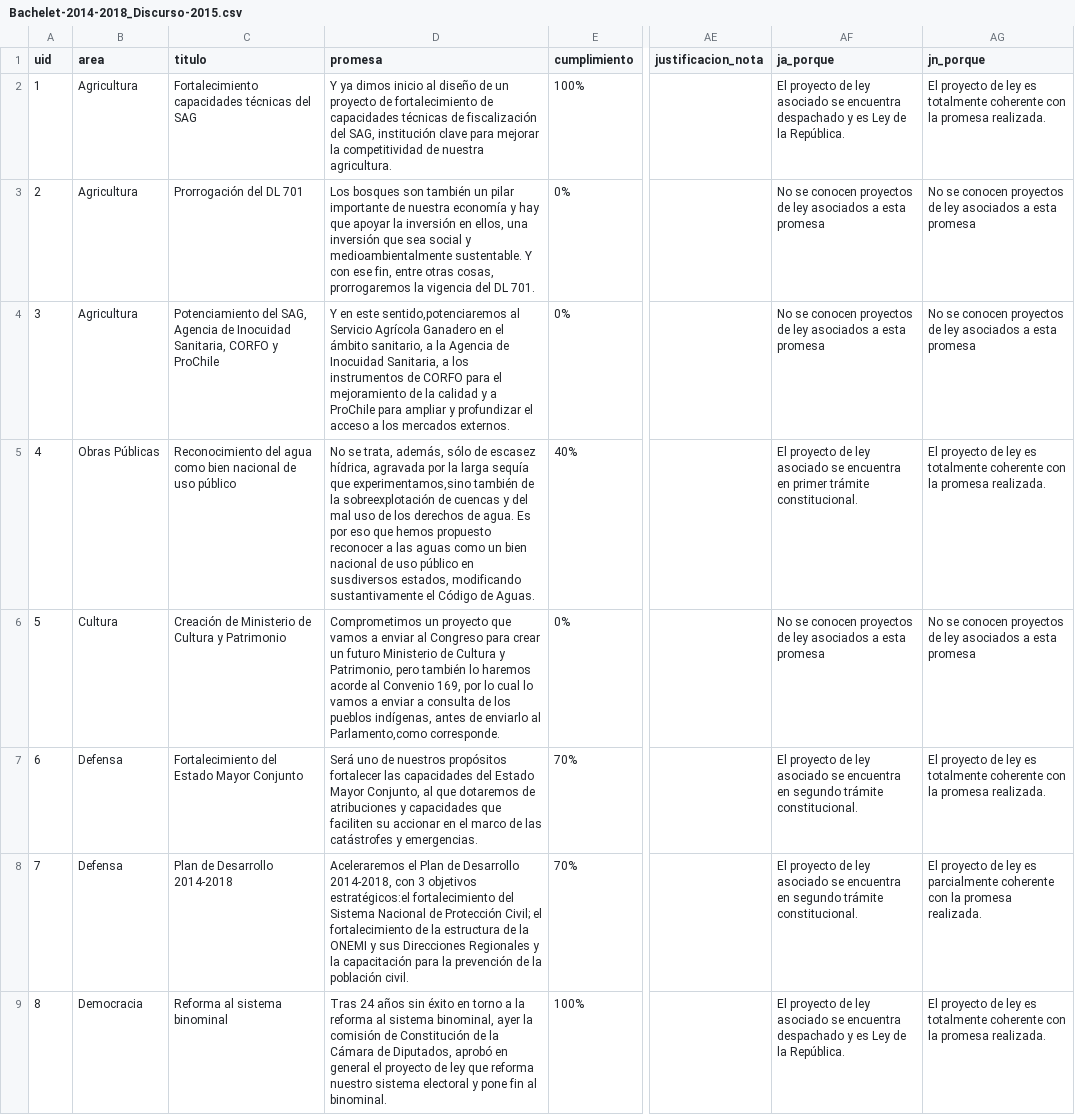
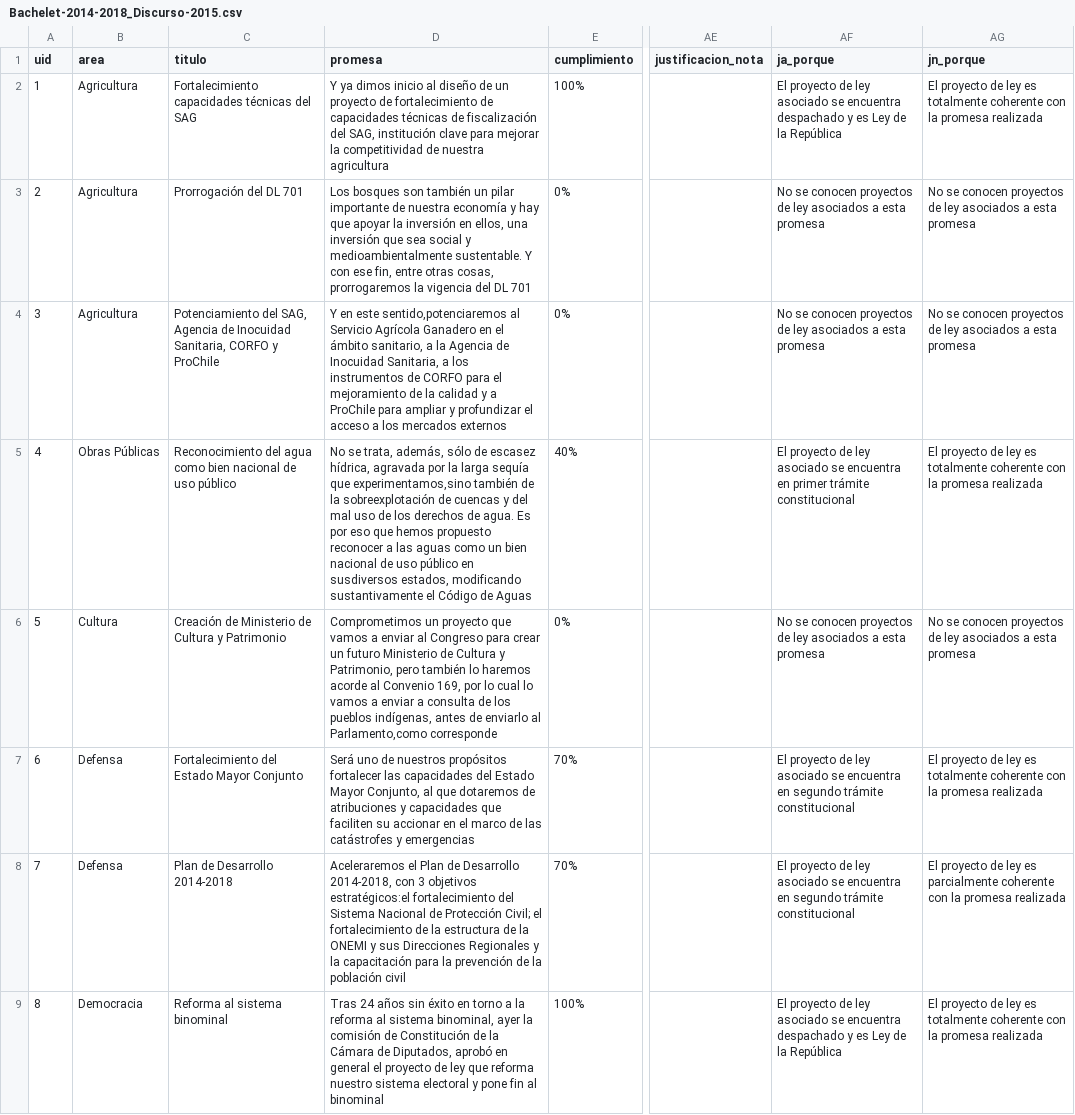
Before and after one commit to ciudadanointeligente/del-dicho-al-hecho-ember, a CSV file: studies/Bachelet-2014-2018_Discurso-2015.csv, drawn as a sheet; only a part is shown, gaps mark what is left out; the diff covers the shown part only; the diff names each change by its address in the sheet, - before the commit and + after, or states it on an @@ line.

```diff
--- a/studies/Bachelet-2014-2018_Discurso-2015.csv
+++ b/studies/Bachelet-2014-2018_Discurso-2015.csv
-D2 (promesa): …de nuestra agricultura.
+D2 (promesa): …de nuestra agricultura
-AF2 (ja_porque): …de la República.
+AF2 (ja_porque): …de la República
-AG2 (jn_porque): …la promesa realizada.
+AG2 (jn_porque): …la promesa realizada
-D3 (promesa): …del DL 701.
+D3 (promesa): …del DL 701
-D4 (promesa): …los mercados externos.
+D4 (promesa): …los mercados externos
-D5 (promesa): …Código de Aguas.
+D5 (promesa): …Código de Aguas
-AF5 (ja_porque): …primer trámite constitucional.
+AF5 (ja_porque): …primer trámite constitucional
-AG5 (jn_porque): …la promesa realizada.
+AG5 (jn_porque): …la promesa realizada
-D6 (promesa): …al Parlamento,como corresponde.
+D6 (promesa): …al Parlamento,como corresponde
-D7 (promesa): …catástrofes y emergencias.
+D7 (promesa): …catástrofes y emergencias
-AF7:AF8 (ja_porque): …segundo trámite constitucional.
+AF7:AF8 (ja_porque): …segundo trámite constitucional
-AG7 (jn_porque): …la promesa realizada.
+AG7 (jn_porque): …la promesa realizada
-D8 (promesa): …la población civil.
+D8 (promesa): …la población civil
-AG8 (jn_porque): …la promesa realizada.
+AG8 (jn_porque): …la promesa realizada
-D9 (promesa): …fin al binominal.
+D9 (promesa): …fin al binominal
-AF9 (ja_porque): …de la República.
+AF9 (ja_porque): …de la República
-AG9 (jn_porque): …la promesa realizada.
+AG9 (jn_porque): …la promesa realizada
```
Also changed, not shown: 108 edited cells elsewhere in this file, studies/Bachelet-2014-2018_Discurso-2016.csv, studies/Piñera-2010-2014_Discurso-2012.csv, 37 other files.
